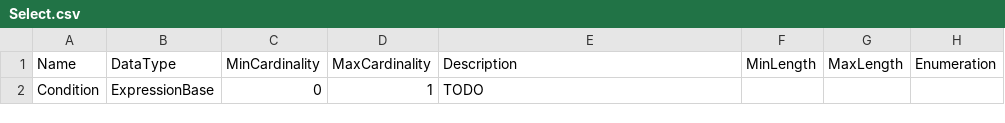
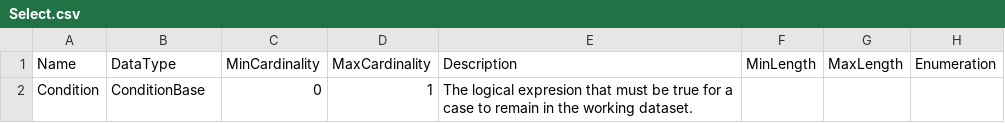
Before and after one commit to ddialliance/sdtl, a CSV file: CompositeTypes/Select/Select.csv, drawn as a sheet; only a part is shown; the diff names each change by its address in the sheet, - before the commit and + after, or states it on an @@ line.

Commit message:
Select should take a logical expression (condition) instead of any expression.

```diff
--- a/CompositeTypes/Select/Select.csv
+++ b/CompositeTypes/Select/Select.csv
-B2 (DataType): ExpressionBase
+B2 (DataType): ConditionBase
-E2 (Description): TODO
+E2 (Description): The logical expresion that must be true for a case to remain in the working dataset.
```
